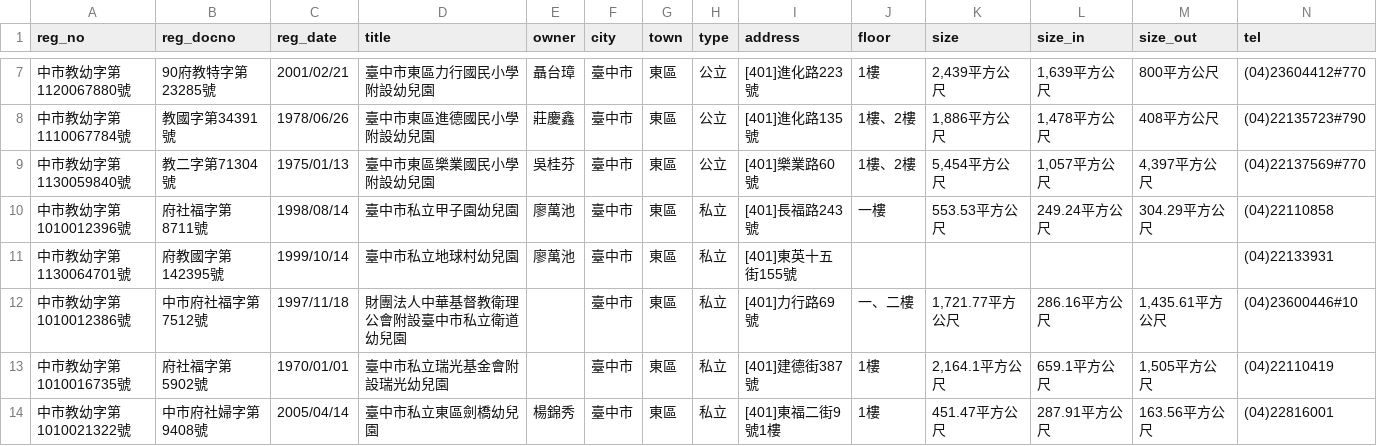
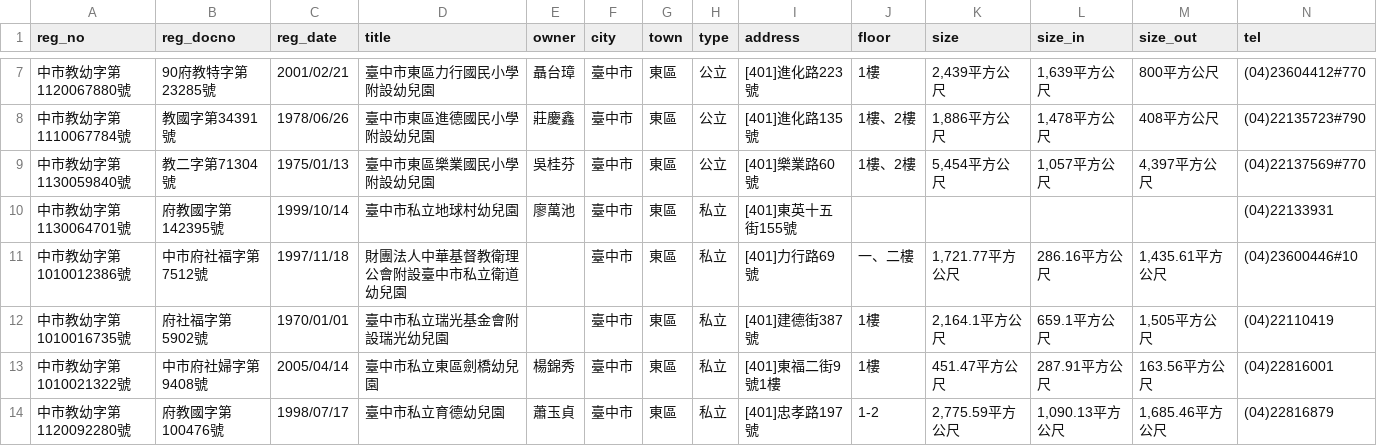
Before and after one commit to kiang/ap.ece.moe.edu.tw, a CSV file: docs/data/臺中市.csv, drawn as a sheet; only a part is shown, gaps mark what is left out; the shorter side is filled out with more unchanged rows; rows hold the shown columns only; the diff names each change by its address in the sheet, - before the commit and + after, or states it on an @@ line.

```diff
--- a/docs/data/臺中市.csv
+++ b/docs/data/臺中市.csv
-row 10: 中市教幼字第1010012396號 | 府社福字第8711號 | 1998/08/14 | 臺中市私立甲子園幼兒園 | 廖萬池 | 臺中市 | 東區 | 私立 | [401]長福路243號 | 一樓 | 553.53平方公尺 | 249.24平方公尺 | 304.29平方公尺 | (04)22110858
```
Also changed, not shown: docs/data/基隆市.csv, docs/data/彰化縣.csv, 26 other files.
